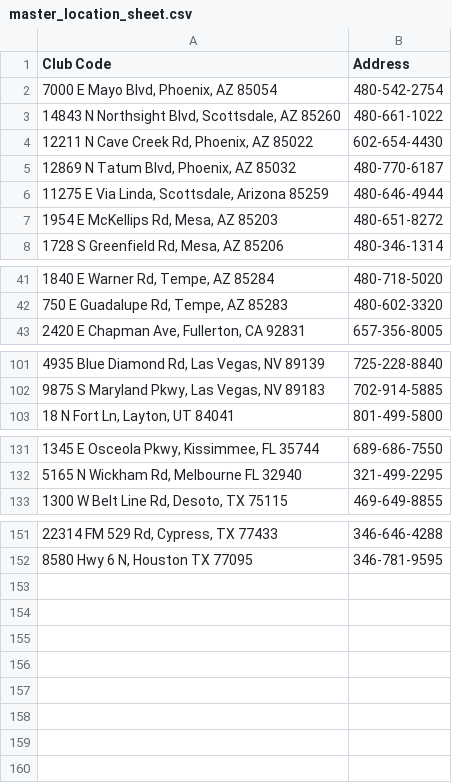
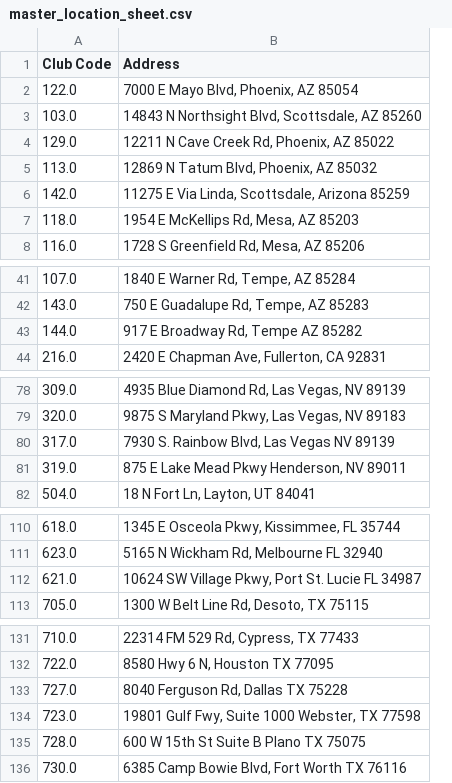
Before and after one commit to guankong888/n2g_mls-_fetcher, a CSV file: master_location_sheet.csv, drawn as a sheet; only a part is shown, gaps mark what is left out; removed rows and columns are numbered as before the commit, all else as after; the diff covers the shown part only; the diff names each change by its address in the sheet, - before the commit and + after, or states it on an @@ line.

```diff
--- a/master_location_sheet.csv
+++ b/master_location_sheet.csv
+column A (Club Code), rows 2-8: 122.0 | 103.0 | 129.0 | 113.0 | 142.0 | 118.0 | 116.0; rows 41-42: 107.0 | 143.0; row 44: 216.0; rows 78-79: 309.0 | 320.0; row 82: 504.0; rows 110-111: 618.0 | 623.0; row 113: 705.0; rows 131-132: 710.0 | 722.0
-column B (Address), rows 2-8: 480-542-2754 | 480-661-1022 | 602-654-4430 | 480-770-6187 | 480-646-4944 | 480-651-8272 | 480-346-1314; rows 41-43: 480-718-5020 | 480-602-3320 | 657-356-8005; rows 101-103: 725-228-8840 | 702-914-5885 | 801-499-5800; rows 131-133: 689-686-7550 | 321-499-2295 | 469-649-8855; rows 151-152: 346-646-4288 | 346-781-9595
-B1: Club Code
+B1: Address
+row 43: 144.0 | 917 E Broadway Rd, Tempe AZ 85282
+row 80: 317.0 | 7930 S. Rainbow Blvd, Las Vegas NV 89139
+row 81: 319.0 | 875 E Lake Mead Pkwy Henderson, NV 89011
+row 112: 621.0 | 10624 SW Village Pkwy, Port St. Lucie FL 34987
+row 133: 727.0 | 8040 Ferguson Rd, Dallas TX 75228
+row 134: 723.0 | 19801 Gulf Fwy, Suite 1000 Webster, TX 77598
+row 135: 728.0 | 600 W 15th St Suite B Plano TX 75075
+row 136: 730.0 | 6385 Camp Bowie Blvd, Fort Worth TX 76116
```
Also changed, not shown: 24 removed rows elsewhere in this file.
